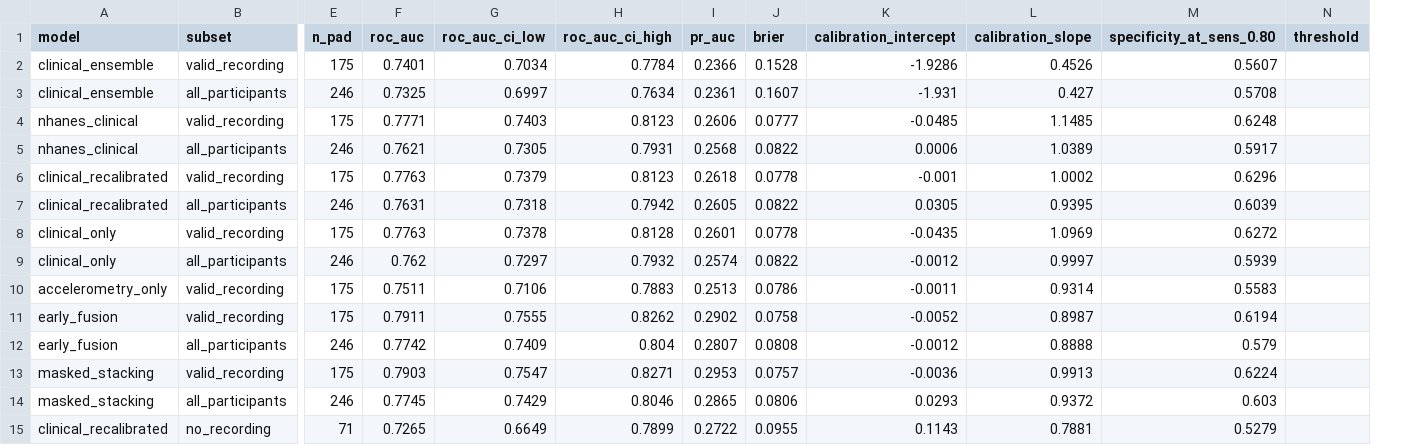
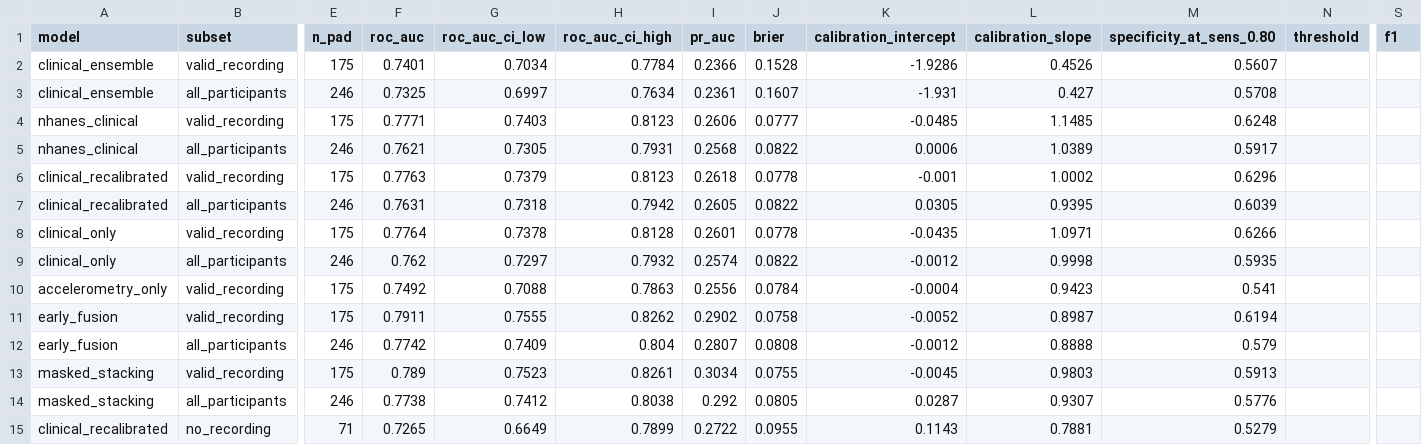
Before and after one commit to Shyamanth-2005/pad, a CSV file: src/results/sensor/fusion_metrics.csv, drawn as a sheet; only a part is shown, gaps mark what is left out; the diff covers the shown part only; the diff names each change by its address in the sheet, - before the commit and + after, or states it on an @@ line.

```diff
--- a/src/results/sensor/fusion_metrics.csv
+++ b/src/results/sensor/fusion_metrics.csv
+column S (f1), empty
-F8 (roc_auc): 0.7763
+F8 (roc_auc): 0.7764
-L8 (calibration_slope): 1.0969
+L8 (calibration_slope): 1.0971
-M8 (specificity_at_sens_0.80): 0.6272
+M8 (specificity_at_sens_0.80): 0.6266
-L9 (calibration_slope): 0.9997
+L9 (calibration_slope): 0.9998
-M9 (specificity_at_sens_0.80): 0.5939
+M9 (specificity_at_sens_0.80): 0.5935
-F10 (roc_auc): 0.7511
+F10 (roc_auc): 0.7492
-G10 (roc_auc_ci_low): 0.7106
+G10 (roc_auc_ci_low): 0.7088
-H10 (roc_auc_ci_high): 0.7883
+H10 (roc_auc_ci_high): 0.7863
-I10 (pr_auc): 0.2513
+I10 (pr_auc): 0.2556
-J10 (brier): 0.0786
+J10 (brier): 0.0784
-K10 (calibration_intercept): -0.0011
+K10 (calibration_intercept): -0.0004
-L10 (calibration_slope): 0.9314
+L10 (calibration_slope): 0.9423
-M10 (specificity_at_sens_0.80): 0.5583
+M10 (specificity_at_sens_0.80): 0.541
-F13 (roc_auc): 0.7903
+F13 (roc_auc): 0.789
-G13 (roc_auc_ci_low): 0.7547
+G13 (roc_auc_ci_low): 0.7523
-H13 (roc_auc_ci_high): 0.8271
+H13 (roc_auc_ci_high): 0.8261
-I13 (pr_auc): 0.2953
+I13 (pr_auc): 0.3034
-J13 (brier): 0.0757
+J13 (brier): 0.0755
-K13 (calibration_intercept): -0.0036
+K13 (calibration_intercept): -0.0045
-L13 (calibration_slope): 0.9913
+L13 (calibration_slope): 0.9803
-M13 (specificity_at_sens_0.80): 0.6224
+M13 (specificity_at_sens_0.80): 0.5913
-F14 (roc_auc): 0.7745
+F14 (roc_auc): 0.7738
-G14 (roc_auc_ci_low): 0.7429
+G14 (roc_auc_ci_low): 0.7412
-H14 (roc_auc_ci_high): 0.8046
+H14 (roc_auc_ci_high): 0.8038
-I14 (pr_auc): 0.2865
+I14 (pr_auc): 0.292
-J14 (brier): 0.0806
+J14 (brier): 0.0805
-K14 (calibration_intercept): 0.0293
+K14 (calibration_intercept): 0.0287
-L14 (calibration_slope): 0.9372
+L14 (calibration_slope): 0.9307
-M14 (specificity_at_sens_0.80): 0.603
+M14 (specificity_at_sens_0.80): 0.5776
```
Also changed, not shown: 20 edited cells elsewhere in this file, src/results/sensor/auc_gain.csv, src/results/sensor/negative_control.csv, 23 other files.
